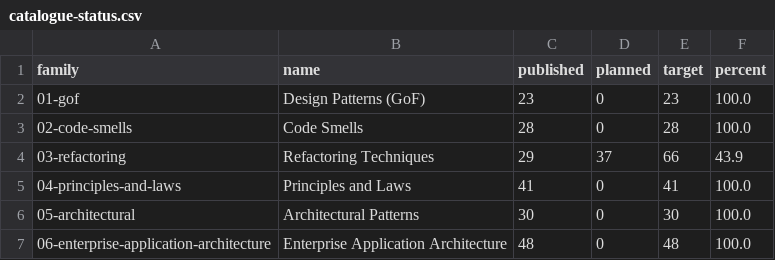
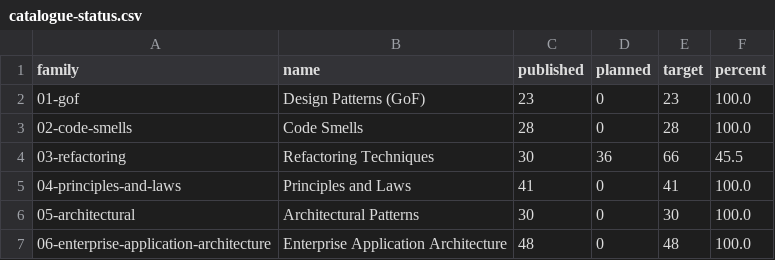
Before and after one commit to mjmirza/patterns, a CSV file: dist/catalogue-status.csv, drawn as a sheet; only a part is shown.

```diff
--- a/dist/catalogue-status.csv
+++ b/dist/catalogue-status.csv
@@ -3,3 +3,3 @@ family,name,published,planned,target,percent
 02-code-smells,Code Smells,28,0,28,100.0
-03-refactoring,Refactoring Techniques,29,37,66,43.9
+03-refactoring,Refactoring Techniques,30,36,66,45.5
 04-principles-and-laws,Principles and Laws,41,0,41,100.0
```
Also changed, not shown: 6 other files.
